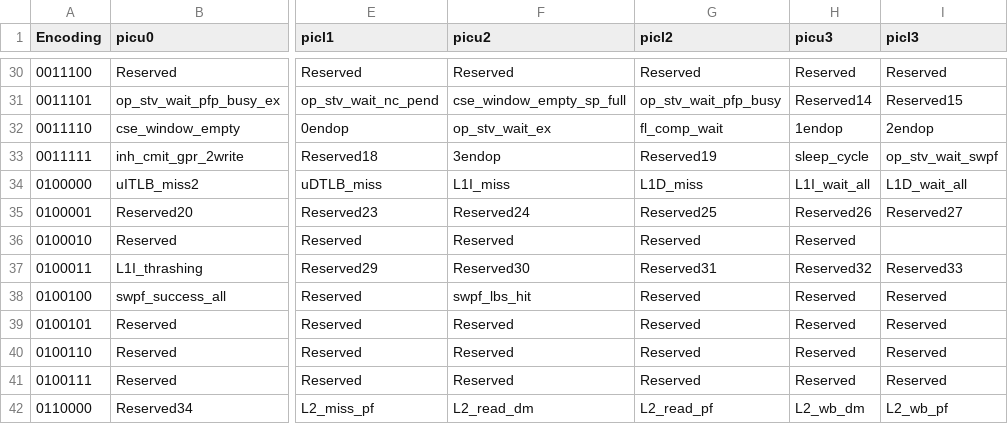
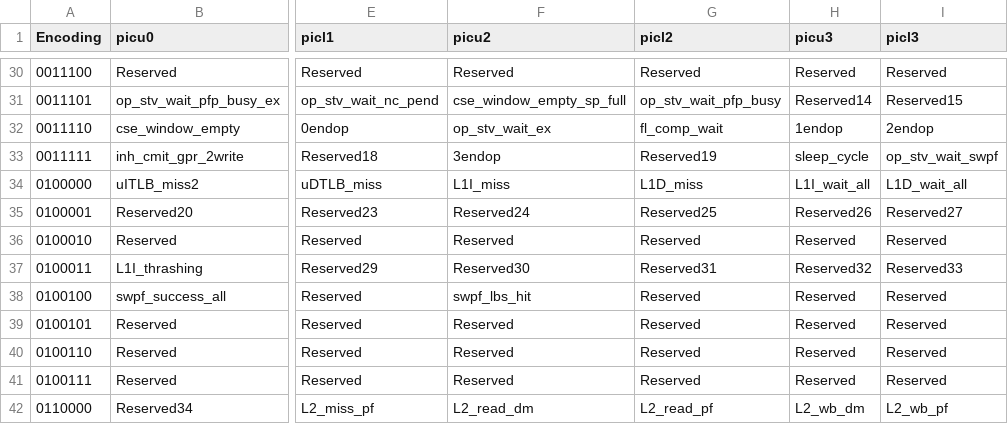
Before and after one commit to halm/pyproffx, a CSV file: pyproffx/_lib/events.csv, drawn as a sheet; only a part is shown, gaps mark what is left out; the diff names each change by its address in the sheet, - before the commit and + after, or states it on an @@ line.

Commit message:
Add a missing event

```diff
--- a/pyproffx/_lib/events.csv
+++ b/pyproffx/_lib/events.csv
-I36 (picl3): (empty)
+I36 (picl3): Reserved
```
